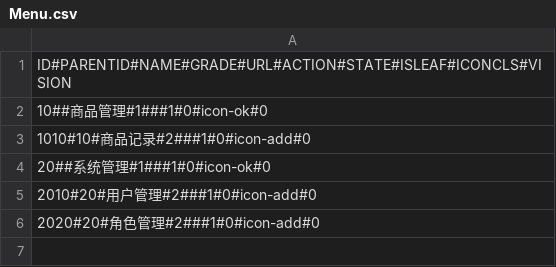
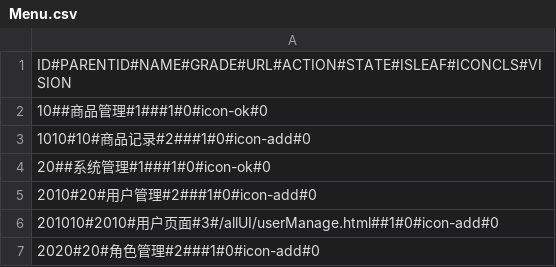
Before and after one commit to KA2KA/WebDemo, a CSV file: src/main/resources/Menu.csv, drawn as a sheet.

```diff
--- a/src/main/resources/Menu.csv
+++ b/src/main/resources/Menu.csv
@@ -5,2 +5,3 @@ ID#PARENTID#NAME#GRADE#URL#ACTION#STATE#ISLEAF#ICONCLS#VISION
 2010#20#用户管理#2###1#0#icon-add#0
+201010#2010#用户页面#3#/allUI/userManage.html##1#0#icon-add#0
 2020#20#角色管理#2###1#0#icon-add#0
```
Also changed, not shown: 9 other files.
